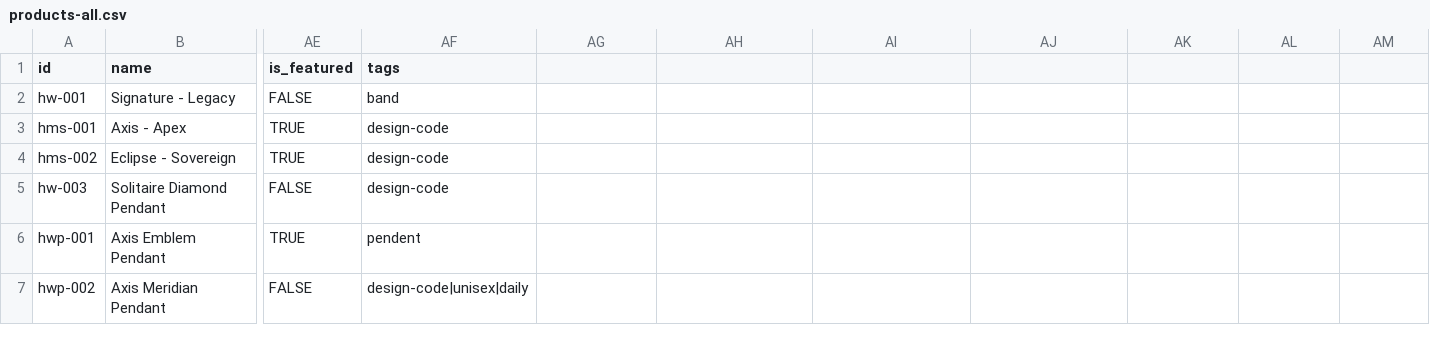
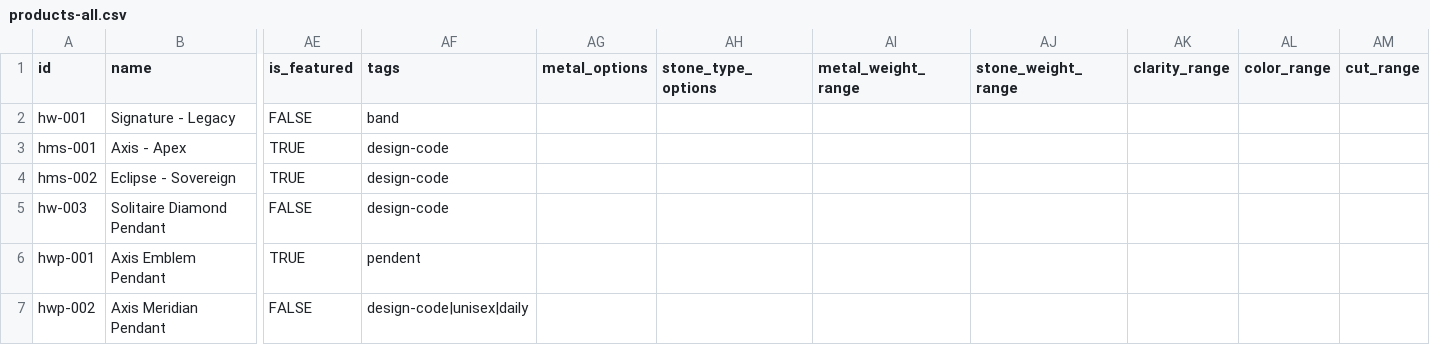
Before and after one commit to arifmanasiya/heerawalla, a CSV file: data/products-all.csv, drawn as a sheet; only a part is shown, gaps mark what is left out; the diff names each change by its address in the sheet, - before the commit and + after, or states it on an @@ line.

Commit message:
PRICES on admin/web page

```diff
--- a/data/products-all.csv
+++ b/data/products-all.csv
-AG1: (empty)
+AG1: metal_options
-AH1: (empty)
+AH1: stone_type_options
-AI1: (empty)
+AI1: metal_weight_range
-AJ1: (empty)
+AJ1: stone_weight_range
-AK1: (empty)
+AK1: clarity_range
-AL1: (empty)
+AL1: color_range
-AM1: (empty)
+AM1: cut_range
```
Also changed, not shown: data/products.sample.csv, 14 other files.
